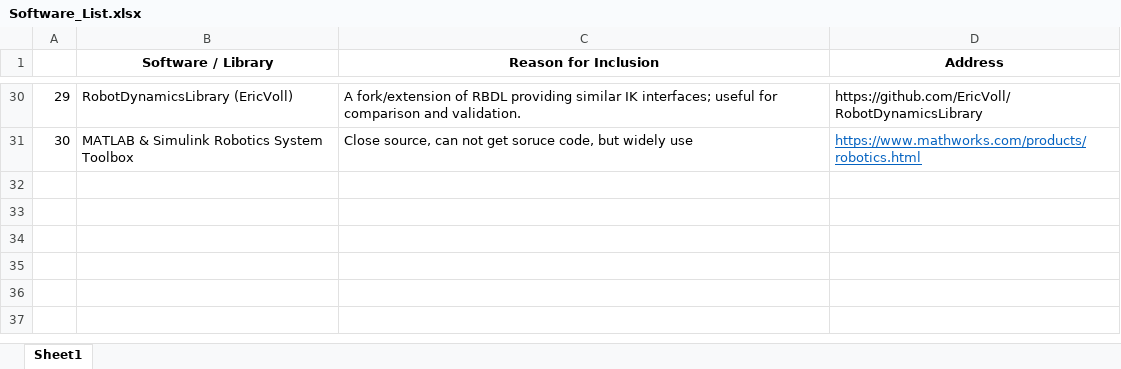
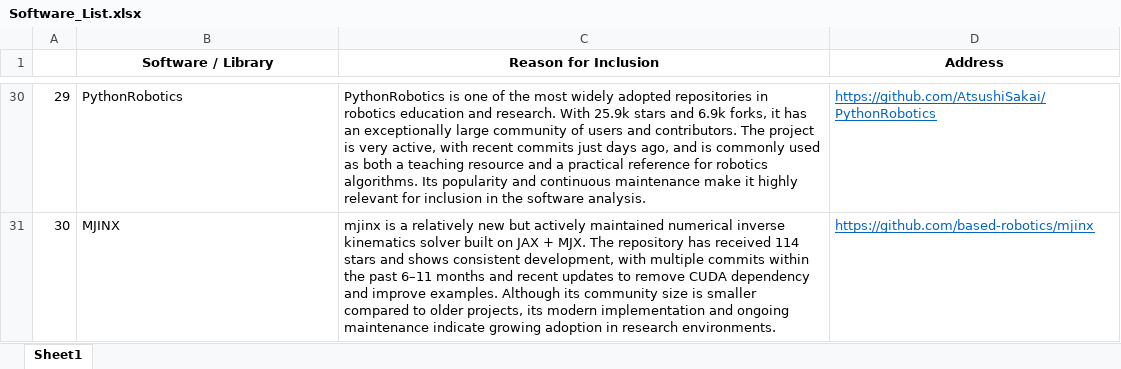
Before and after one commit to smiths/AIMSS, an Excel workbook: StateOfPractice/DomainMeasurements/InverseKinematics-Ryan/Software_List.xlsx, sheet Sheet1, drawn as a sheet; only a part is shown, gaps mark what is left out; values as stored, in another font and other column widths than the file's, no borders; the diff covers the shown part only; the diff names each change by its address in the sheet, - before the commit and + after, or states it on an @@ line.

Commit message:
Add the reason for choosing this software

```diff
--- a/StateOfPractice/DomainMeasurements/InverseKinematics-Ryan/Software_List.xlsx (sheet Sheet1)
+++ b/StateOfPractice/DomainMeasurements/InverseKinematics-Ryan/Software_List.xlsx (sheet Sheet1)
-B30 (Software / Library): RobotDynamicsLibrary (EricVoll)
+B30 (Software / Library): PythonRobotics
-C30 (Reason for Inclusion): A fork/extension of RBDL providing similar IK interfaces; useful for comparison and validation.
+C30 (Reason for Inclusion): PythonRobotics is one of the most widely adopted repositories in robotics education and research. With 25.9k stars and 6.9k forks, it has an exceptionally large community of users and contributors. The project is very active, with recent commits just days ago, and is commonly used as both a teaching resource and a practical reference for robotics algorithms. Its popularity and continuous maintenance make it highly relevant for inclusion in the software analysis.
-D30 (Address): https://github.com/EricVoll/RobotDynamicsLibrary
+D30 (Address): https://github.com/AtsushiSakai/PythonRobotics
@@ D30 underline: off → on, text colour: black → #0563C1 @@
-B31 (Software / Library): MATLAB & Simulink Robotics System Toolbox
+B31 (Software / Library): MJINX
-C31 (Reason for Inclusion): Close source, can not get soruce code, but widely use
+C31 (Reason for Inclusion): mjinx is a relatively new but actively maintained numerical inverse kinematics solver built on JAX + MJX. The repository has received 114 stars and shows consistent development, with multiple commits within the past 6–11 months and recent updates to remove CUDA dependency and improve examples. Although its community size is smaller compared to older projects, its modern implementation and ongoing maintenance indicate growing adoption in research environments.
-D31 (Address): https://www.mathworks.com/products/robotics.html
+D31 (Address): https://github.com/based-robotics/mjinx
```
Also changed, not shown: 51 edited cells and cell formats elsewhere in this sheet.
